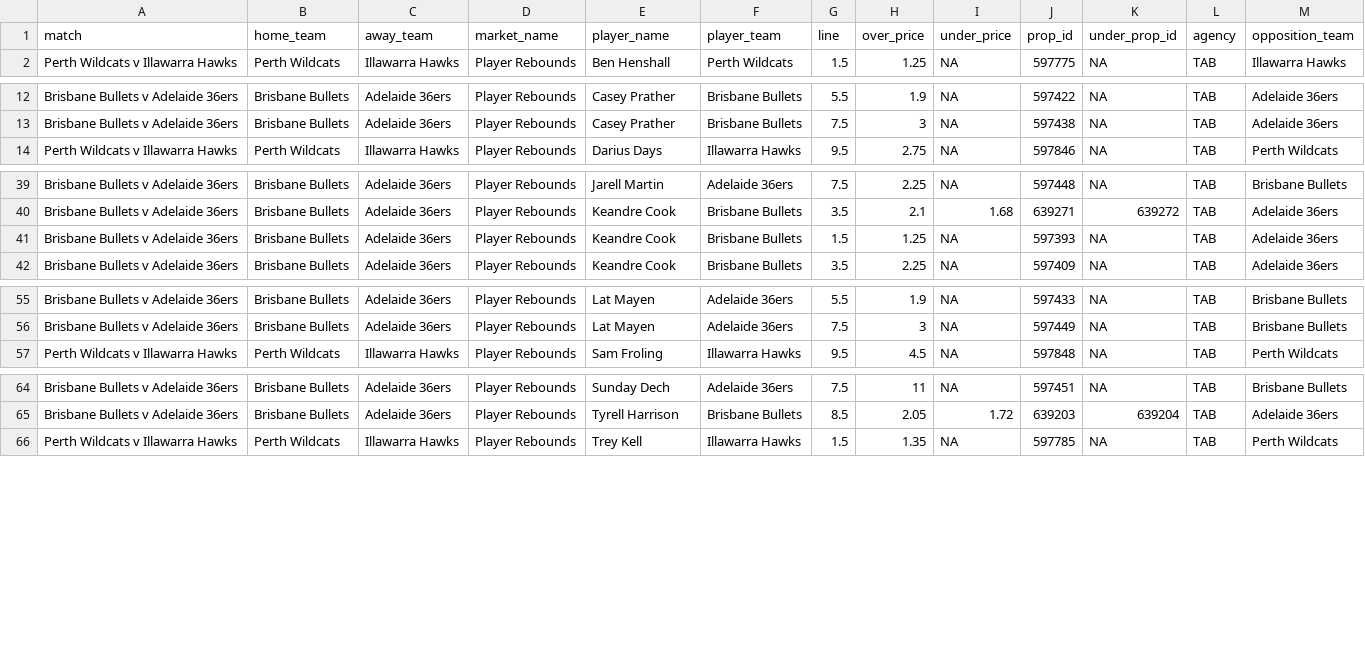
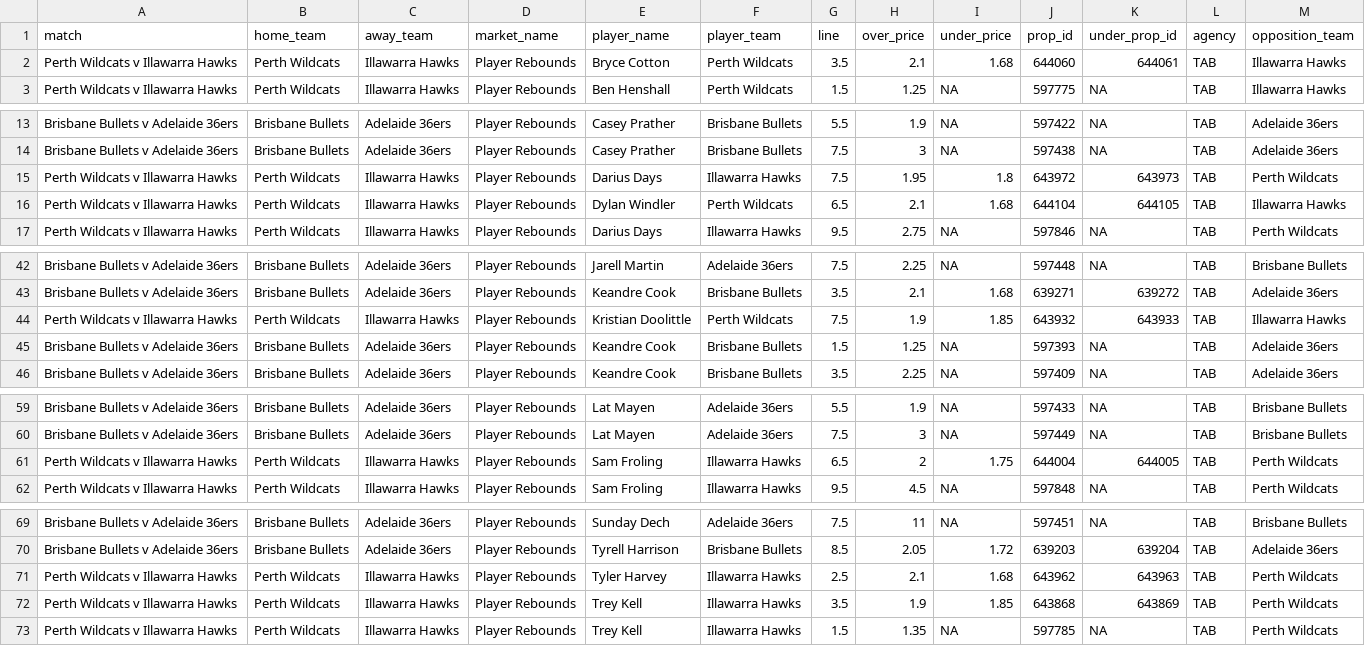
Before and after one commit to jamesbrown1417/NBL, a CSV file: Data/scraped_odds/tab_player_rebounds.csv, drawn as a sheet; only a part is shown, gaps mark what is left out; the diff names each change by its address in the sheet, - before the commit and + after, or states it on an @@ line.

```diff
--- a/Data/scraped_odds/tab_player_rebounds.csv
+++ b/Data/scraped_odds/tab_player_rebounds.csv
+row 2: Perth Wildcats v Illawarra Hawks | Perth Wildcats | Illawarra Hawks | Player Rebounds | Bryce Cotton | Perth Wildcats | 3.5 | 2.1 | 1.68 | 644060 | 644061 | TAB | Illawarra Hawks
+row 15: Perth Wildcats v Illawarra Hawks | Perth Wildcats | Illawarra Hawks | Player Rebounds | Darius Days | Illawarra Hawks | 7.5 | 1.95 | 1.8 | 643972 | 643973 | TAB | Perth Wildcats
+row 16: Perth Wildcats v Illawarra Hawks | Perth Wildcats | Illawarra Hawks | Player Rebounds | Dylan Windler | Perth Wildcats | 6.5 | 2.1 | 1.68 | 644104 | 644105 | TAB | Illawarra Hawks
+row 44: Perth Wildcats v Illawarra Hawks | Perth Wildcats | Illawarra Hawks | Player Rebounds | Kristian Doolittle | Perth Wildcats | 7.5 | 1.9 | 1.85 | 643932 | 643933 | TAB | Illawarra Hawks
+row 61: Perth Wildcats v Illawarra Hawks | Perth Wildcats | Illawarra Hawks | Player Rebounds | Sam Froling | Illawarra Hawks | 6.5 | 2 | 1.75 | 644004 | 644005 | TAB | Perth Wildcats
+row 71: Perth Wildcats v Illawarra Hawks | Perth Wildcats | Illawarra Hawks | Player Rebounds | Tyler Harvey | Illawarra Hawks | 2.5 | 2.1 | 1.68 | 643962 | 643963 | TAB | Perth Wildcats
+row 72: Perth Wildcats v Illawarra Hawks | Perth Wildcats | Illawarra Hawks | Player Rebounds | Trey Kell | Illawarra Hawks | 3.5 | 1.9 | 1.85 | 643868 | 643869 | TAB | Perth Wildcats
```
Also changed, not shown: Data/scraped_odds/betright_player_assists.csv, Data/scraped_odds/dabble_player_pras.csv, 32 other files.
